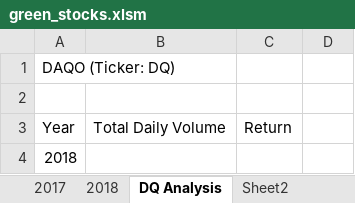
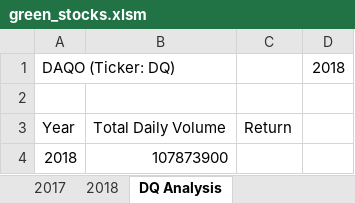
Before and after one commit to yaritza-c/stock-analysis, an Excel workbook: green_stocks.xlsm, sheet DQ Analysis, drawn as a sheet; values as stored, in another font and other column widths than the file's, no borders; the diff names each change by its address in the sheet, - before the commit and + after, or states it on an @@ line.

```diff
--- a/green_stocks.xlsm (sheet DQ Analysis)
+++ b/green_stocks.xlsm (sheet DQ Analysis)
-D1: (empty)
+D1: 2018
-B4: (empty)
+B4: 107873900
```
Also changed, not shown: other sheet tabs.
